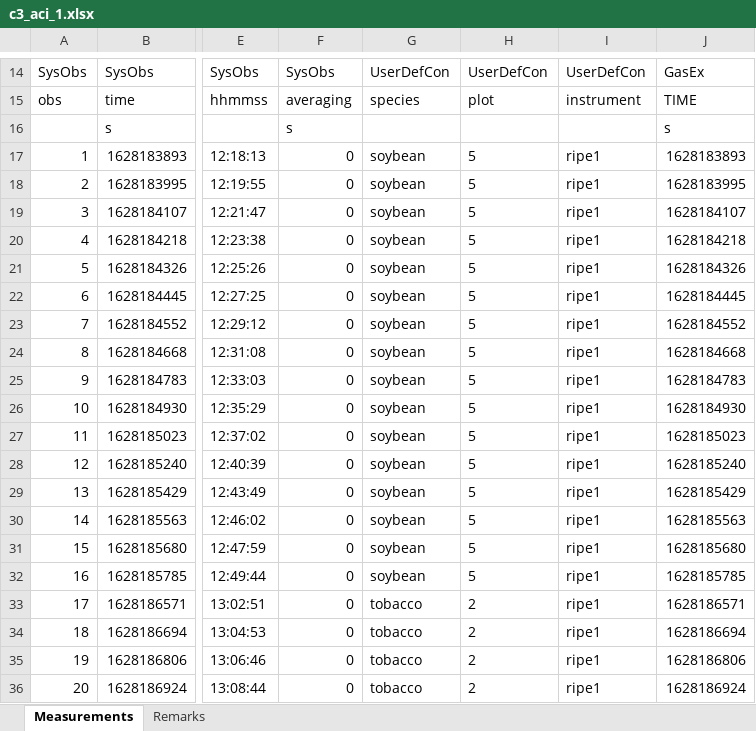
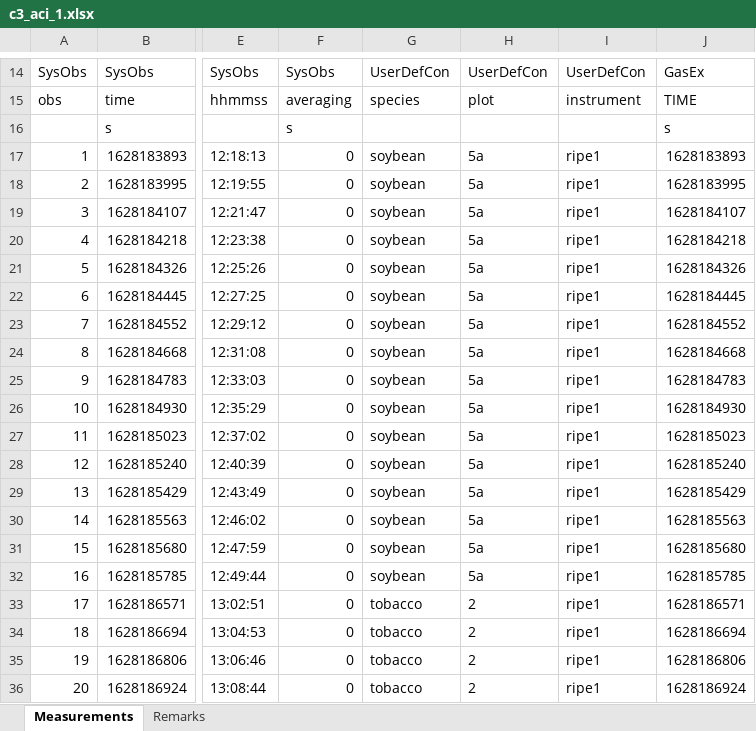
Before and after one commit to eloch216/PhotoGEA, an Excel workbook: inst/extdata/c3_aci_1.xlsx, sheet Measurements, drawn as a sheet; only a part is shown, gaps mark what is left out; values as stored, in another font and other column widths than the file's, no borders; the diff names each change by its address in the sheet, - before the commit and + after, or states it on an @@ line.

```diff
--- a/inst/extdata/c3_aci_1.xlsx (sheet Measurements)
+++ b/inst/extdata/c3_aci_1.xlsx (sheet Measurements)
-H17:H32: 5
+H17:H32: 5a
```
Also changed, not shown: inst/extdata/c3_aci_2.xlsx, 2 other files.
